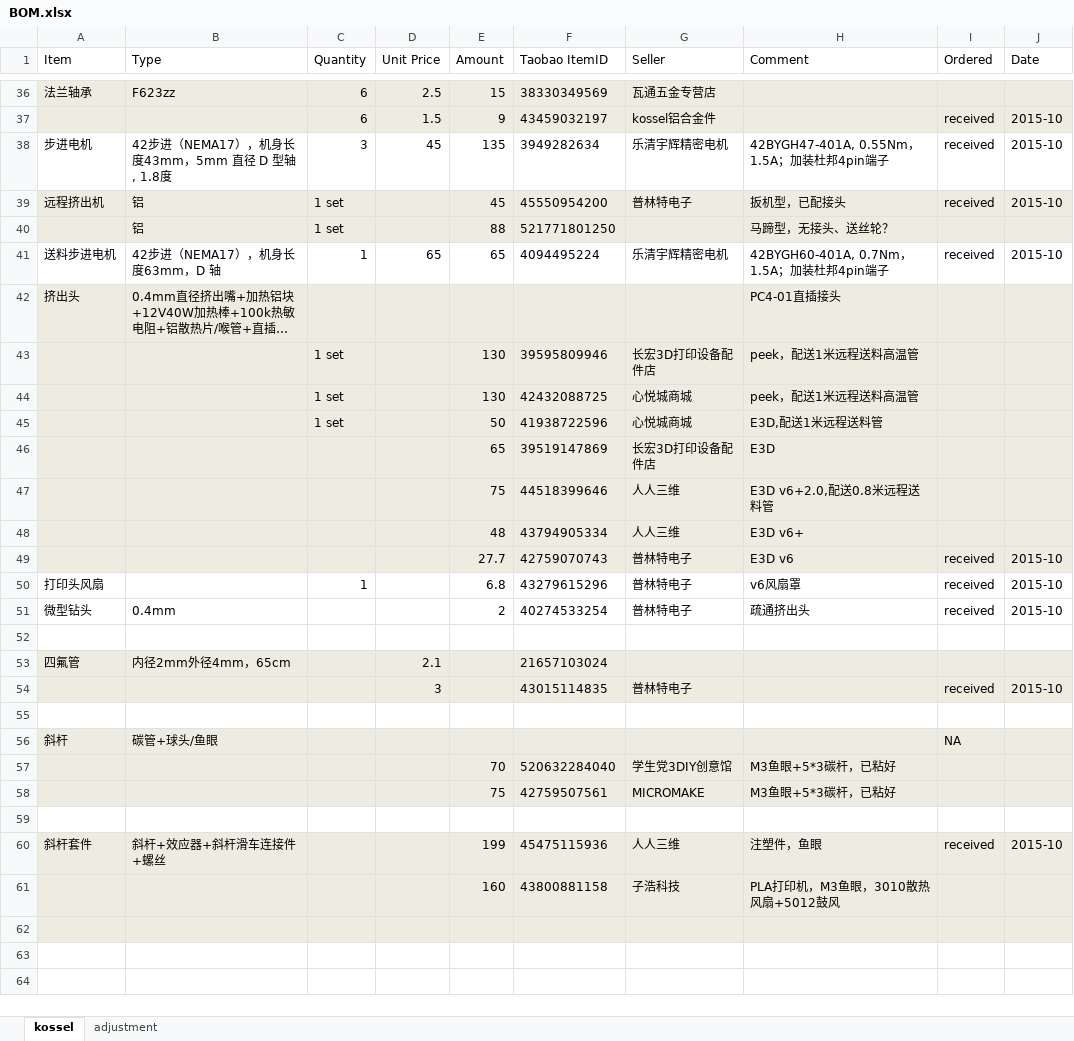
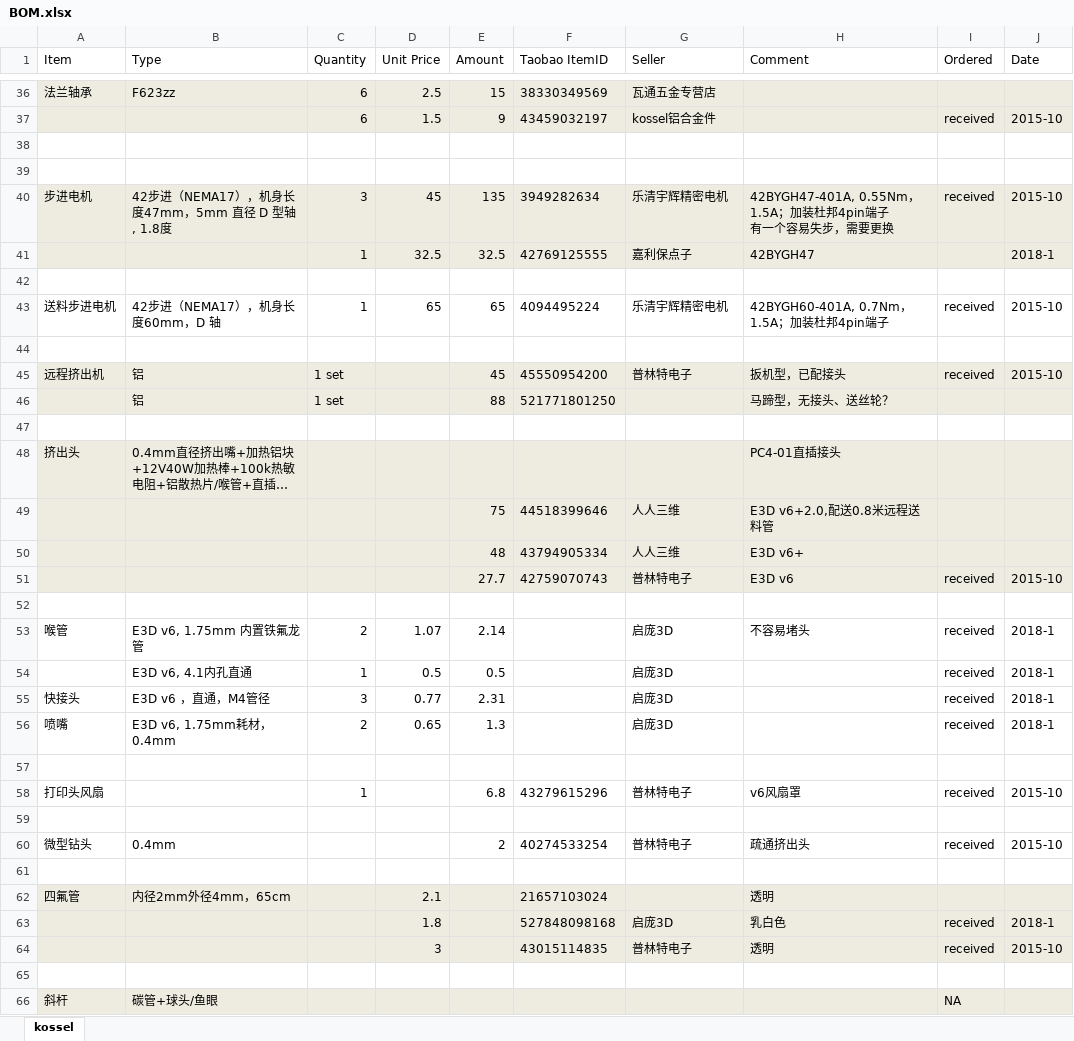
Before and after one commit to aleung/KosselPrinter, an Excel workbook: BOM.xlsx, sheet kossel, drawn as a sheet; only a part is shown, gaps mark what is left out; the shorter side is filled out with more unchanged rows; long unchanged cells end in …; values as stored, in another font and other column widths than the file's, no borders; removed rows and columns are numbered as before the commit, all else as after; ↵ is a line break in a cell; the diff covers the shown part only; the diff names each change by its address in the sheet, - before the commit and + after, or states it on an @@ line.

```diff
--- a/BOM.xlsx (sheet kossel)
+++ b/BOM.xlsx (sheet kossel)
-sheet tab: adjustment
+row 38: (empty)
+row 39: (empty)
-A40:J40 fill: none
+A40:J40 fill: #EEECE1
-B40 (Type): 42步进（NEMA17），机身长度43mm，5mm 直径 D 型轴 , 1.8度
+B40 (Type): 42步进（NEMA17），机身长度47mm，5mm 直径 D 型轴 , 1.8度
-H40 (Comment): 42BYGH47-401A, 0.55Nm，1.5A；加装杜邦4pin端子
+H40 (Comment): 42BYGH47-401A, 0.55Nm，1.5A；加装杜邦4pin端子 ↵ 有一个容易失步，需要更换
+row 41:  |  | 1 | 32.5 | 32.5 | 42769125555 | 嘉利保点子 | 42BYGH47 |  | 2018-1
+row 42: (empty)
+row 43: 送料步进电机 | 42步进（NEMA17），机身长度60mm，D 轴 | 1 | 65 | 65 | 4094495224 | 乐清宇辉精密电机 | 42BYGH60-401A, 0.7Nm，1.5A；加装杜邦4pin端子 | received | 2015-10
+row 44: (empty)
-row 47: 送料步进电机 | 42步进（NEMA17），机身长度63mm，D 轴 | 1 | 65 | 65 | 4094495224 | 乐清宇辉精密电机 | 42BYGH60-401A, 0.7Nm，1.5A；加装杜邦4pin端子 | received | 2015-10
+row 47: (empty)
-row 43:  |  | 1 set |  | 130 | 39595809946 | 长宏3D打印设备配件店 | peek，配送1米远程送料高温管
-row 44:  |  | 1 set |  | 130 | 42432088725 | 心悦城商城 | peek，配送1米远程送料高温管
-row 45:  |  | 1 set |  | 50 | 41938722596 | 心悦城商城 | E3D,配送1米远程送料管
-row 46:  |  |  |  | 65 | 39519147869 | 长宏3D打印设备配件店 | E3D
+row 52: (empty)
+row 53: 喉管 | E3D v6, 1.75mm 内置铁氟龙管 | 2 | 1.07 | 2.14 |  | 启庞3D | 不容易堵头 | received | 2018-1
+row 54:  | E3D v6, 4.1内孔直通 | 1 | 0.5 | 0.5 |  | 启庞3D |  | received | 2018-1
+row 55: 快接头 | E3D v6 ，直通，M4管径 | 3 | 0.77 | 2.31 |  | 启庞3D |  | received | 2018-1
+row 56: 喷嘴 | E3D v6, 1.75mm耗材，0.4mm | 2 | 0.65 | 1.3 |  | 启庞3D |  | received | 2018-1
+row 57: (empty)
+row 59: (empty)
-H62 (Comment): (empty)
+H62 (Comment): 透明
+row 63:  |  |  | 1.8 |  | 527848098168 | 启庞3D | 乳白色 | received | 2018-1
-H64 (Comment): (empty)
+H64 (Comment): 透明
```
Also changed, not shown: 10 added rows, 3 removed rows, 9 edited cells and cell formats elsewhere in this sheet, formulas that keep their value, 7 other files.
